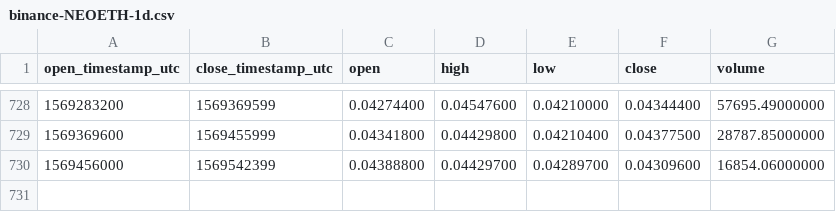
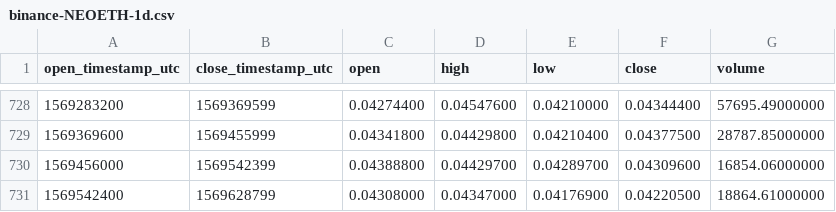
Before and after one commit to cryptobigbro/binance-NEOETH, a CSV file: binance-NEOETH-1d.csv, drawn as a sheet; only a part is shown, gaps mark what is left out; the diff names each change by its address in the sheet, - before the commit and + after, or states it on an @@ line.

Commit message:
Update OHLCV data.

```diff
--- a/binance-NEOETH-1d.csv
+++ b/binance-NEOETH-1d.csv
+row 731: 1569542400 | 1569628799 | 0.04308000 | 0.04347000 | 0.04176900 | 0.04220500 | 18864.61000000
```
Also changed, not shown: 1 other file.
